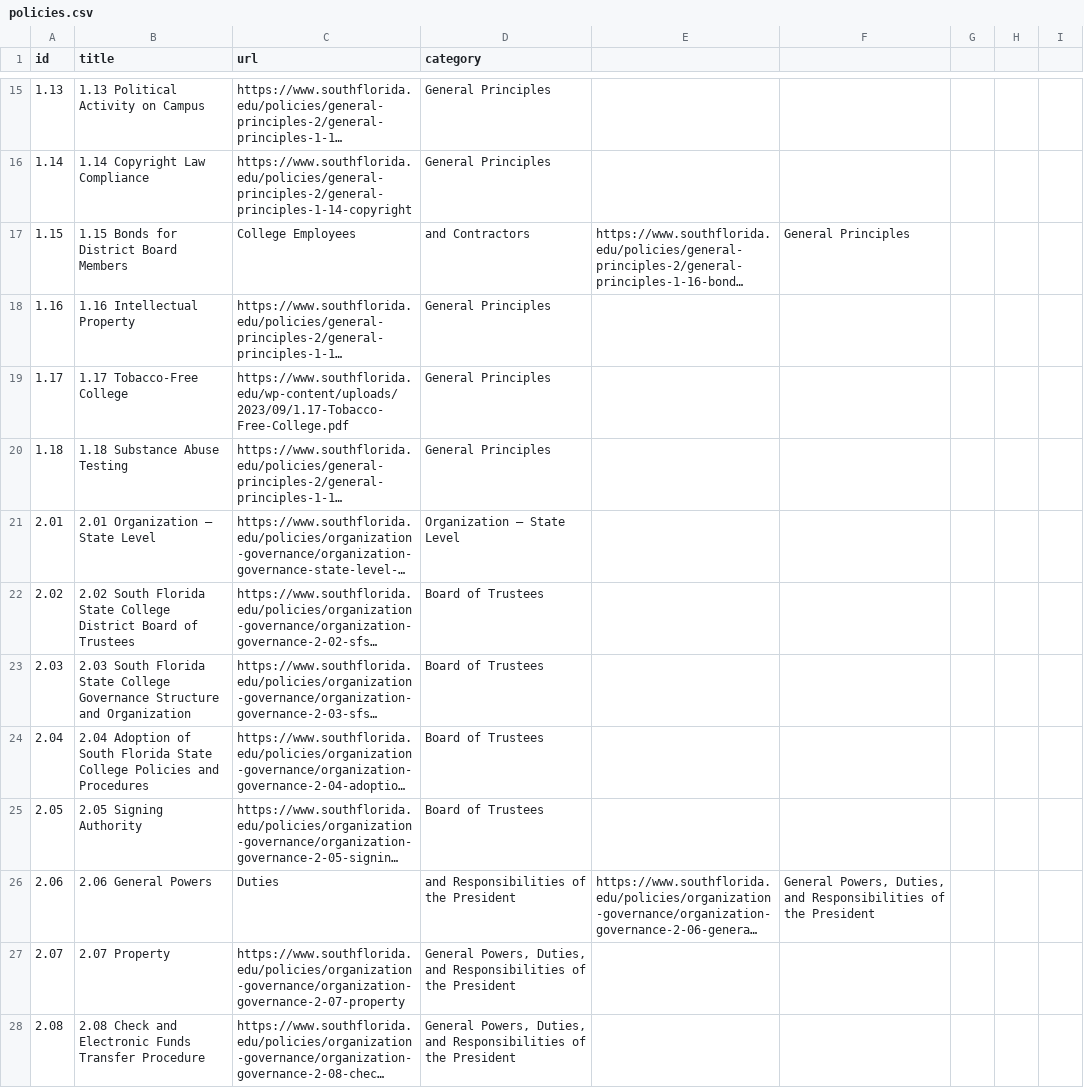
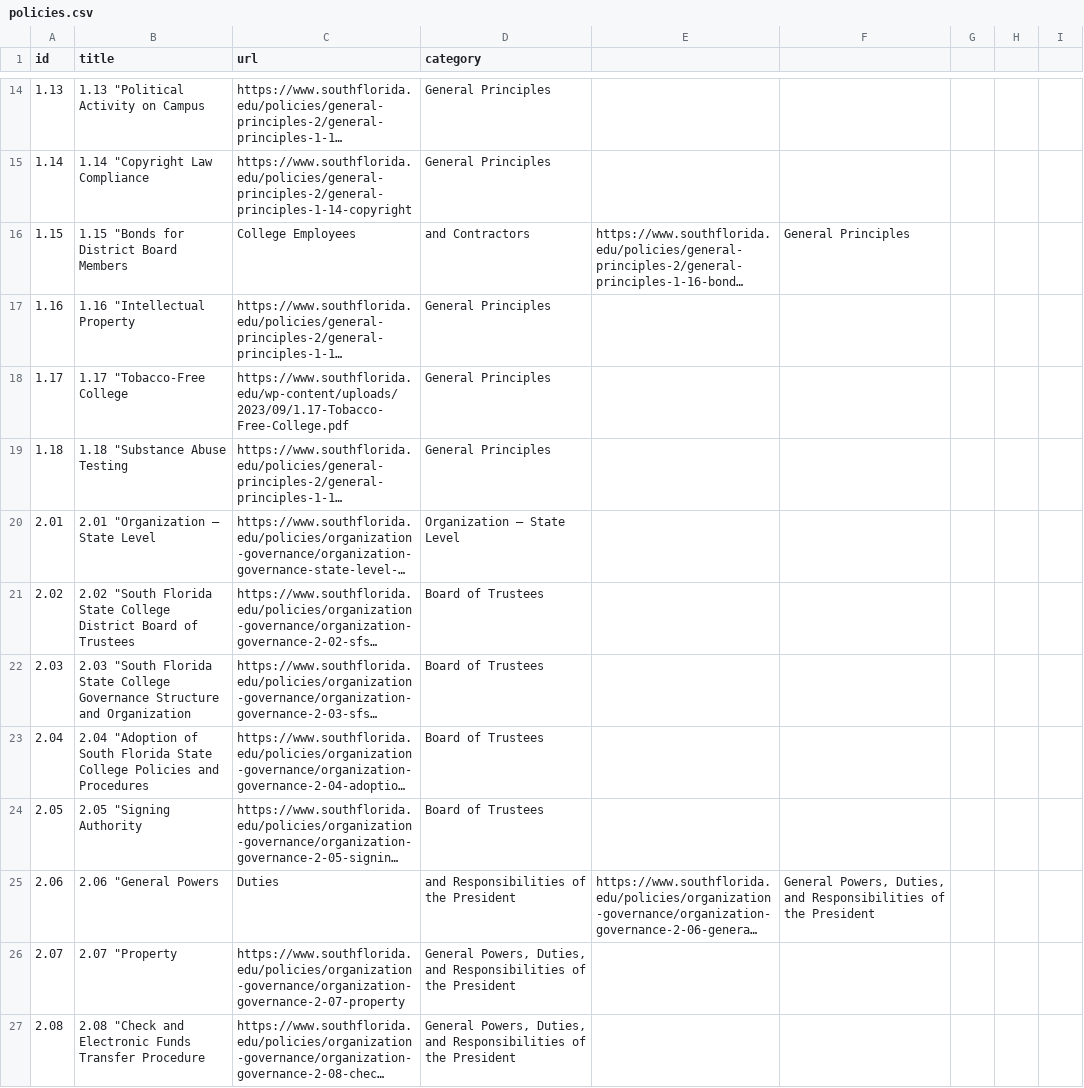
Before and after one commit to asjames18/policy_procedure_scraper_sfsc, a CSV file: policies.csv, drawn as a sheet; only a part is shown, gaps mark what is left out; long unchanged cells end in …; addresses are those after the commit; the diff covers the shown part only; the diff names each change by its address in the sheet, - before the commit and + after, or states it on an @@ line.

```diff
--- a/policies.csv
+++ b/policies.csv
-B14 (title): 1.13 Political Activity on Campus
+B14 (title): 1.13 "Political Activity on Campus
-B15 (title): 1.14 Copyright Law Compliance
+B15 (title): 1.14 "Copyright Law Compliance
-B16 (title): 1.15 Bonds for District Board Members
+B16 (title): 1.15 "Bonds for District Board Members
-B17 (title): 1.16 Intellectual Property
+B17 (title): 1.16 "Intellectual Property
-B18 (title): 1.17 Tobacco-Free College
+B18 (title): 1.17 "Tobacco-Free College
-B19 (title): 1.18 Substance Abuse Testing
+B19 (title): 1.18 "Substance Abuse Testing
-B20 (title): 2.01 Organization – State Level
+B20 (title): 2.01 "Organization – State Level
-B21 (title): 2.02 South Florida State…
+B21 (title): 2.02 "South Florida State…
-B22 (title): 2.03 South Florida State…
+B22 (title): 2.03 "South Florida State…
-B23 (title): 2.04 Adoption of South…
+B23 (title): 2.04 "Adoption of South…
-B24 (title): 2.05 Signing Authority
+B24 (title): 2.05 "Signing Authority
-B25 (title): 2.06 General Powers
+B25 (title): 2.06 "General Powers
-B26 (title): 2.07 Property
+B26 (title): 2.07 "Property
-B27 (title): 2.08 Check and Electronic…
+B27 (title): 2.08 "Check and Electronic…
```
Also changed, not shown: 1 removed row and 106 edited cells elsewhere in this file.
